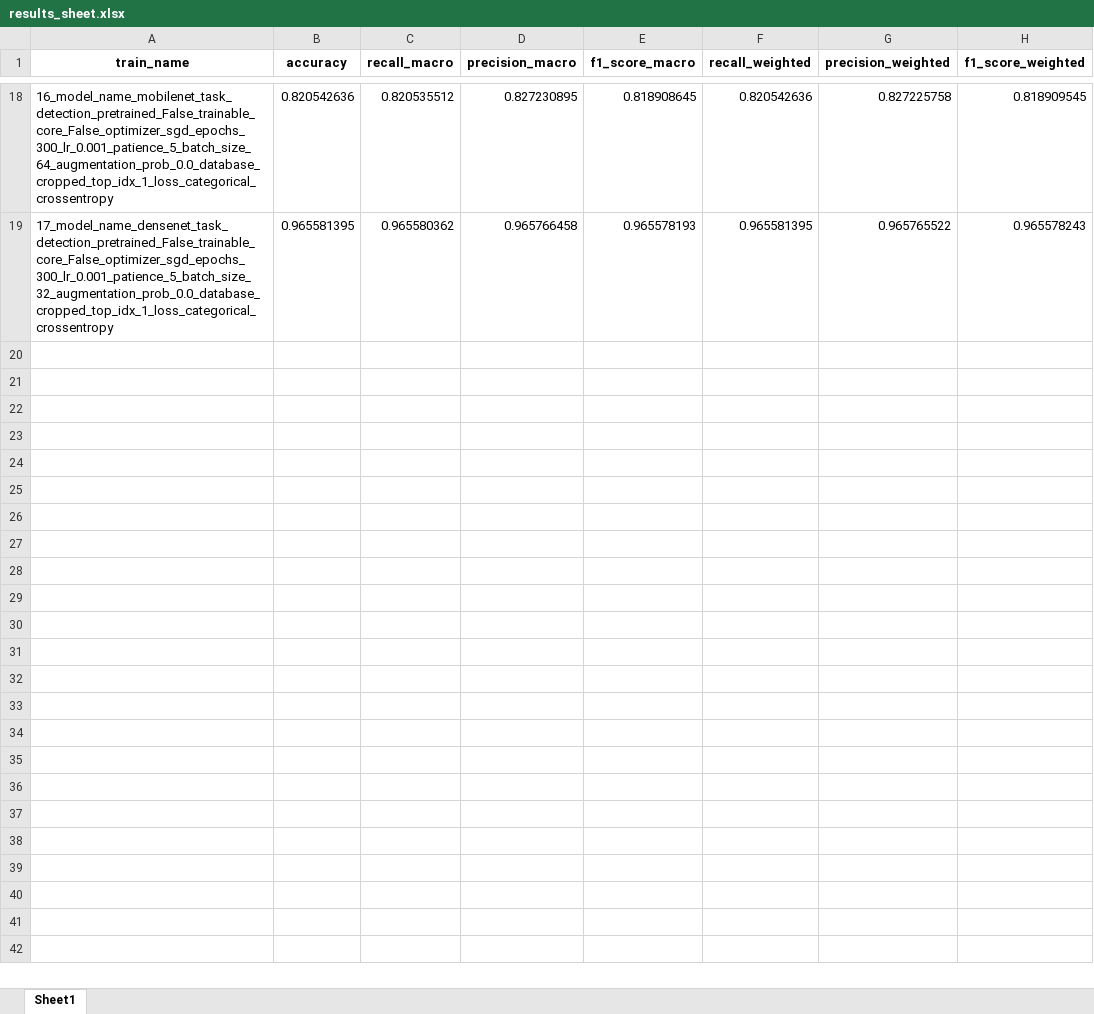
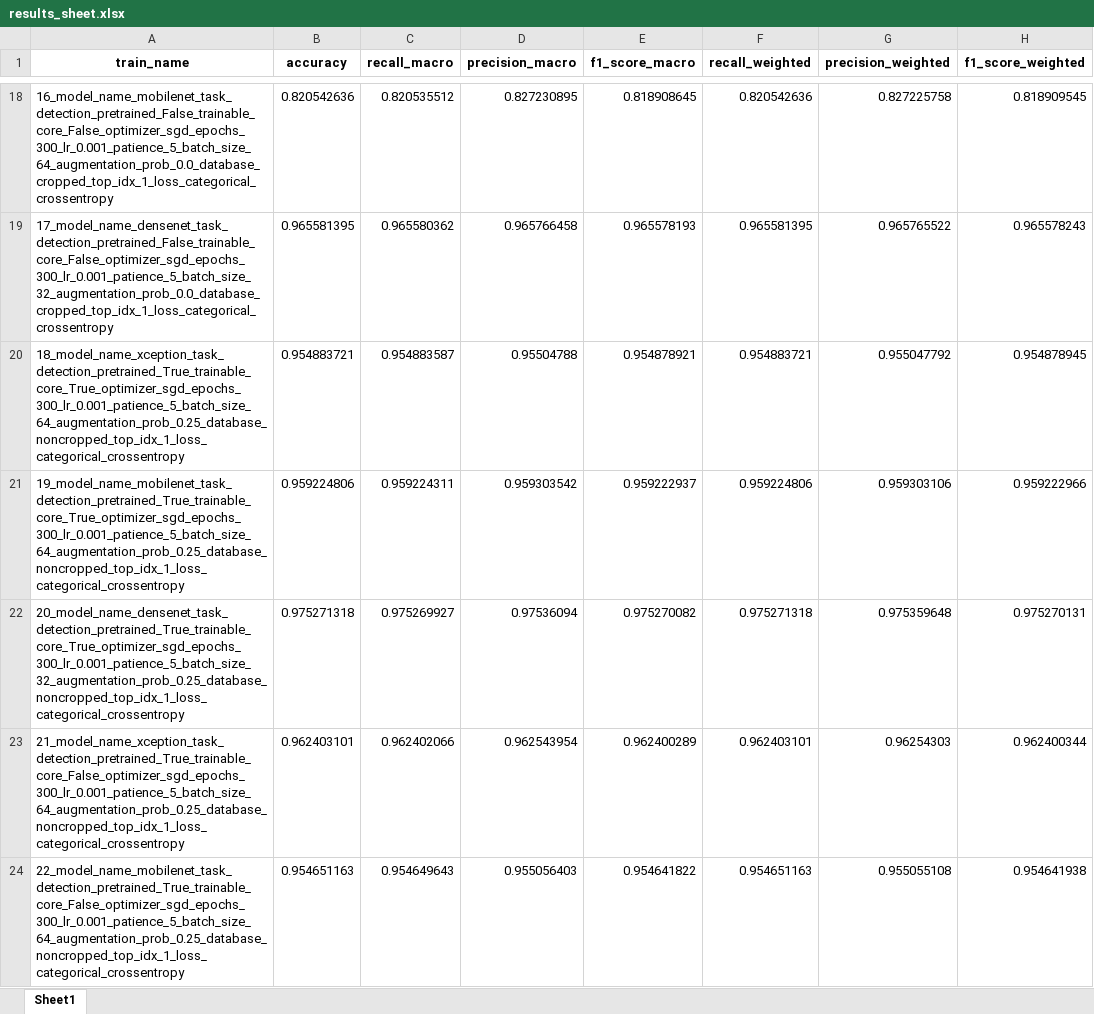
Before and after one commit to nmantonio/master_thesis, an Excel workbook: results_sheet.xlsx, sheet Sheet1, drawn as a sheet; only a part is shown, gaps mark what is left out; values as stored, in another font and other column widths than the file's, no borders; the diff covers the shown part only; the diff names each change by its address in the sheet, - before the commit and + after, or states it on an @@ line.

```diff
--- a/results_sheet.xlsx (sheet Sheet1)
+++ b/results_sheet.xlsx (sheet Sheet1)
+row 20: 18_model_name_xception_task_detection_pretrained_True_trainable_core_True_optimizer_sgd_epochs_300_lr_0.001_patience_5_batch_size_64_augmentation_prob_0.25_database_noncropped_top_idx_1_loss_categorical_crossentropy | 0.954883721 | 0.954883587 | 0.95504788 | 0.954878921 | 0.954883721 | 0.955047792 | 0.954878945
+row 21: 19_model_name_mobilenet_task_detection_pretrained_True_trainable_core_True_optimizer_sgd_epochs_300_lr_0.001_patience_5_batch_size_64_augmentation_prob_0.25_database_noncropped_top_idx_1_loss_categorical_crossentropy | 0.959224806 | 0.959224311 | 0.959303542 | 0.959222937 | 0.959224806 | 0.959303106 | 0.959222966
+row 22: 20_model_name_densenet_task_detection_pretrained_True_trainable_core_True_optimizer_sgd_epochs_300_lr_0.001_patience_5_batch_size_32_augmentation_prob_0.25_database_noncropped_top_idx_1_loss_categorical_crossentropy | 0.975271318 | 0.975269927 | 0.97536094 | 0.975270082 | 0.975271318 | 0.975359648 | 0.975270131
+row 23: 21_model_name_xception_task_detection_pretrained_True_trainable_core_False_optimizer_sgd_epochs_300_lr_0.001_patience_5_batch_size_64_augmentation_prob_0.25_database_noncropped_top_idx_1_loss_categorical_crossentropy | 0.962403101 | 0.962402066 | 0.962543954 | 0.962400289 | 0.962403101 | 0.96254303 | 0.962400344
+row 24: 22_model_name_mobilenet_task_detection_pretrained_True_trainable_core_False_optimizer_sgd_epochs_300_lr_0.001_patience_5_batch_size_64_augmentation_prob_0.25_database_noncropped_top_idx_1_loss_categorical_crossentropy | 0.954651163 | 0.954649643 | 0.955056403 | 0.954641822 | 0.954651163 | 0.955055108 | 0.954641938
```
Also changed, not shown: 13 added rows elsewhere in this sheet, train_sheet.xlsx.
